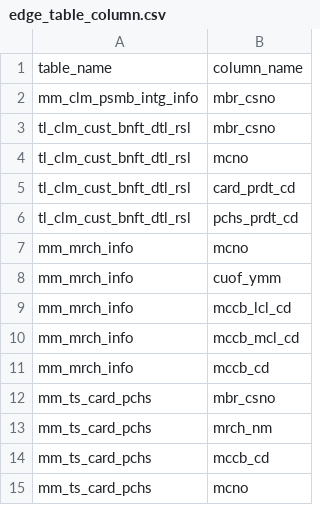
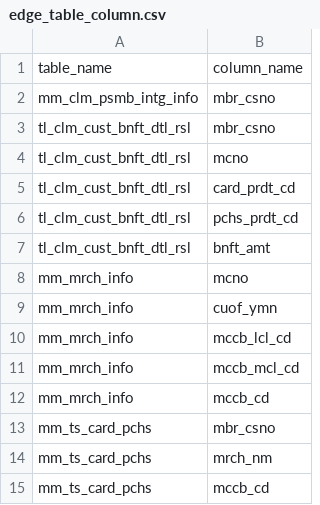
Before and after one commit to yjjo-ds/data-store, a CSV file: edge_table_column.csv, drawn as a sheet.

Commit message:
Update column names in edge_table_column.csv

```diff
--- a/edge_table_column.csv
+++ b/edge_table_column.csv
@@ -6,4 +6,5 @@ tl_clm_cust_bnft_dtl_rsl,card_prdt_cd
 tl_clm_cust_bnft_dtl_rsl,pchs_prdt_cd
+tl_clm_cust_bnft_dtl_rsl,bnft_amt
 mm_mrch_info,mcno
-mm_mrch_info,cuof_ymm
+mm_mrch_info,cuof_ymn
 mm_mrch_info,mccb_lcl_cd
@@ -14,2 +15 @@ mm_ts_card_pchs,mrch_nm
 mm_ts_card_pchs,mccb_cd
-mm_ts_card_pchs,mcno
```
